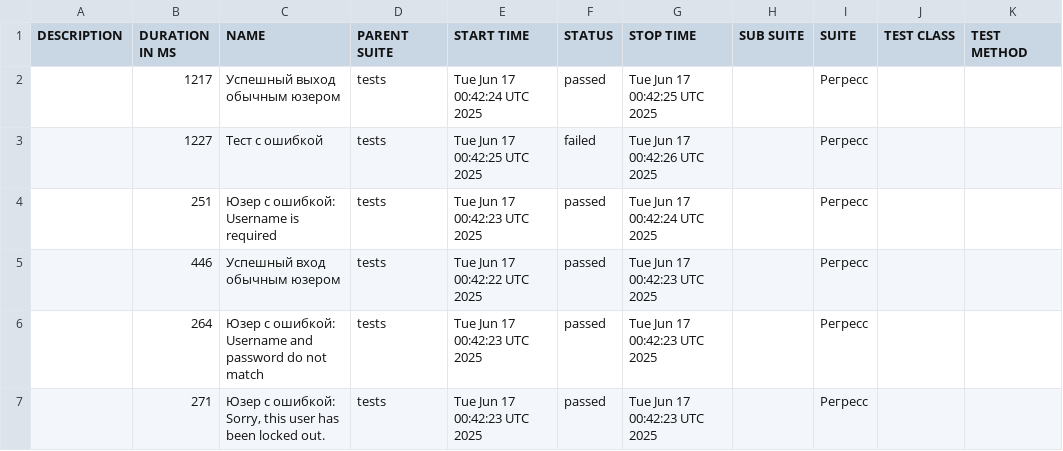
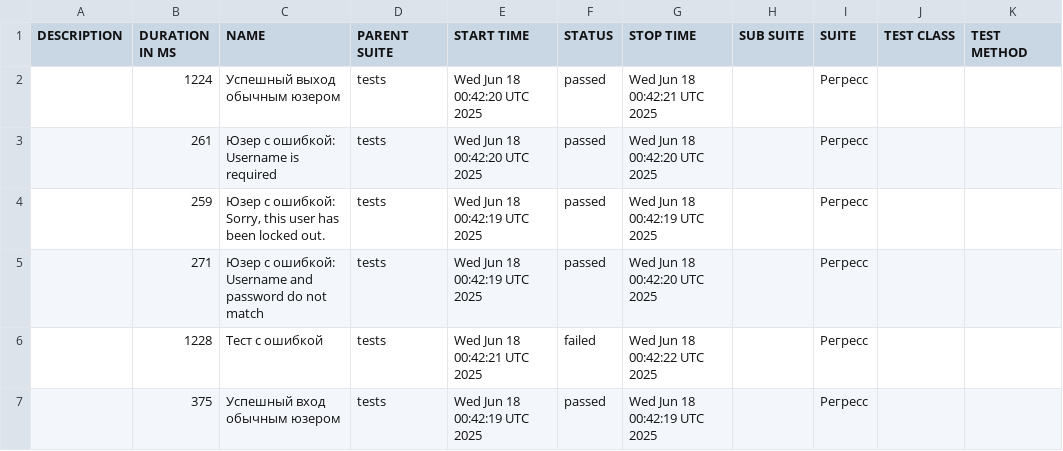
Before and after one commit to barsovichok/playwright_python_training, a CSV file: data/suites.csv, drawn as a sheet.

```diff
--- a/data/suites.csv
+++ b/data/suites.csv
@@ -1,7 +1,7 @@
 "DESCRIPTION","DURATION IN MS","NAME","PARENT SUITE","START TIME","STATUS","STOP TIME","SUB SUITE","SUITE","TEST CLASS","TEST METHOD"
-"","1217","Успешный выход обычным юзером","tests","Tue Jun 17 00:42:24 UTC 2025","passed","Tue Jun 17 00:42:25 UTC 2025","","Регресс","",""
-"","1227","Тест с ошибкой","tests","Tue Jun 17 00:42:25 UTC 2025","failed","Tue Jun 17 00:42:26 UTC 2025","","Регресс","",""
-"","251","Юзер с ошибкой: Username is required","tests","Tue Jun 17 00:42:23 UTC 2025","passed","Tue Jun 17 00:42:24 UTC 2025","","Регресс","",""
-"","446","Успешный вход обычным юзером","tests","Tue Jun 17 00:42:22 UTC 2025","passed","Tue Jun 17 00:42:23 UTC 2025","","Регресс","",""
-"","264","Юзер с ошибкой: Username and password do not match","tests","Tue Jun 17 00:42:23 UTC 2025","passed","Tue Jun 17 00:42:23 UTC 2025","","Регресс","",""
-"","271","Юзер с ошибкой: Sorry, this user has been locked out.","tests","Tue Jun 17 00:42:23 UTC 2025","passed","Tue Jun 17 00:42:23 UTC 2025","","Регресс","",""
+"","1224","Успешный выход обычным юзером","tests","Wed Jun 18 00:42:20 UTC 2025","passed","Wed Jun 18 00:42:21 UTC 2025","","Регресс","",""
+"","261","Юзер с ошибкой: Username is required","tests","Wed Jun 18 00:42:20 UTC 2025","passed","Wed Jun 18 00:42:20 UTC 2025","","Регресс","",""
+"","259","Юзер с ошибкой: Sorry, this user has been locked out.","tests","Wed Jun 18 00:42:19 UTC 2025","passed","Wed Jun 18 00:42:19 UTC 2025","","Регресс","",""
+"","271","Юзер с ошибкой: Username and password do not match","tests","Wed Jun 18 00:42:19 UTC 2025","passed","Wed Jun 18 00:42:20 UTC 2025","","Регресс","",""
+"","1228","Тест с ошибкой","tests","Wed Jun 18 00:42:21 UTC 2025","failed","Wed Jun 18 00:42:22 UTC 2025","","Регресс","",""
+"","375","Успешный вход обычным юзером","tests","Wed Jun 18 00:42:19 UTC 2025","passed","Wed Jun 18 00:42:19 UTC 2025","","Регресс","",""
```
Also changed, not shown: data/behaviors.csv, 29 other files.
